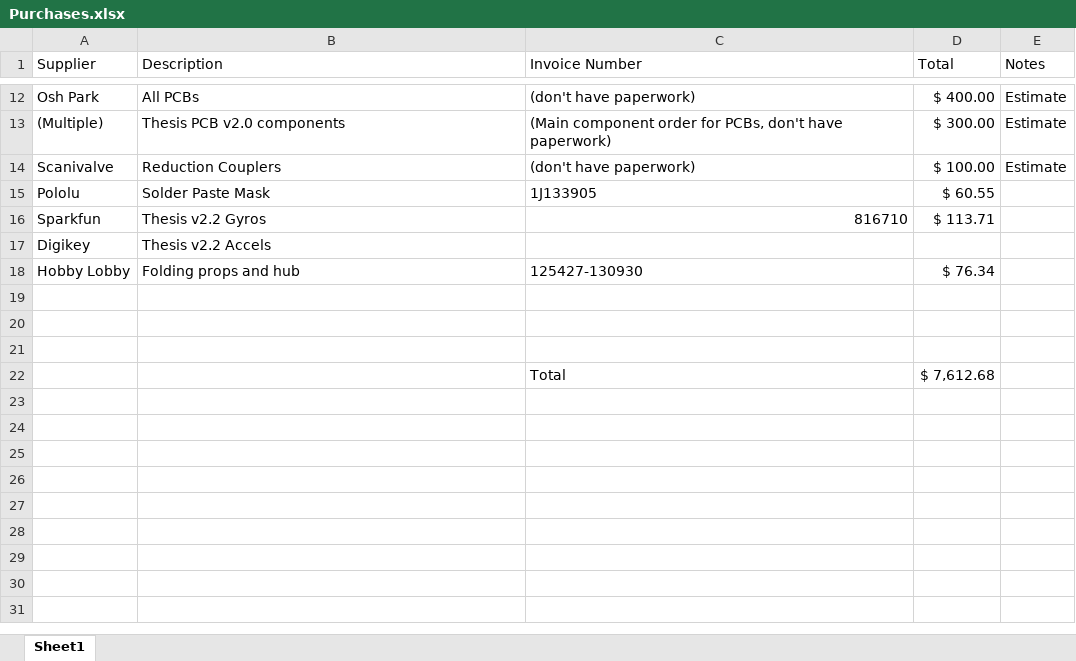
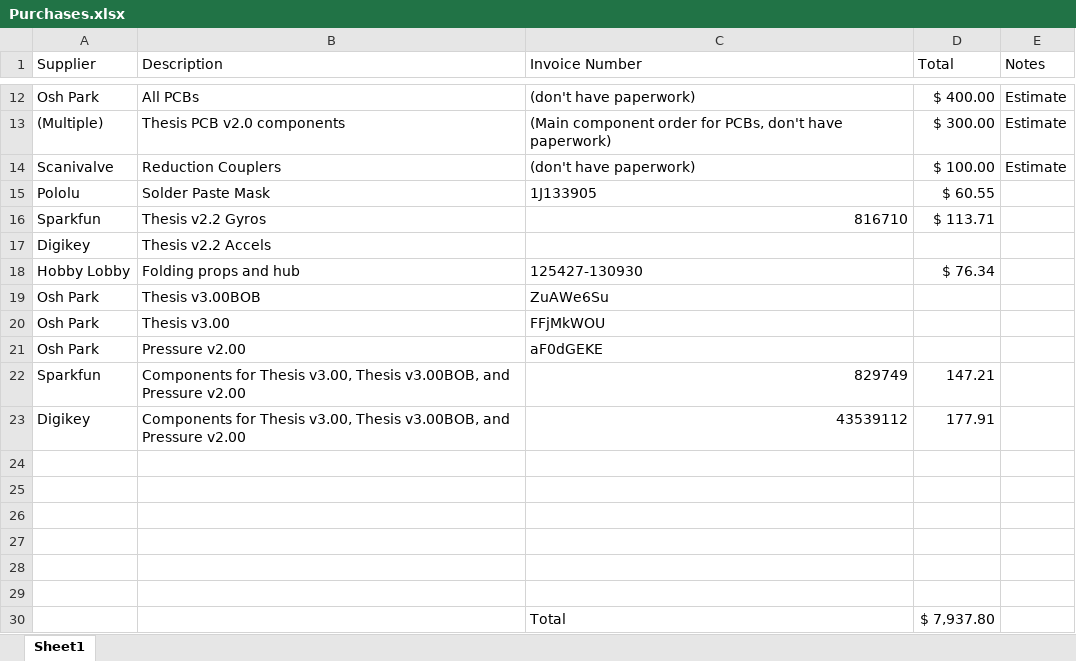
Before and after one commit to achase90/Thesis, an Excel workbook: Finances/Purchases.xlsx, sheet Sheet1, drawn as a sheet; only a part is shown, gaps mark what is left out; values as stored, in another font and other column widths than the file's, no borders; addresses are those after the commit; the diff names each change by its address in the sheet, - before the commit and + after, or states it on an @@ line.

```diff
--- a/Finances/Purchases.xlsx (sheet Sheet1)
+++ b/Finances/Purchases.xlsx (sheet Sheet1)
+row 19: Osh Park | Thesis v3.00BOB | ZuAWe6Su
+row 20: Osh Park | Thesis v3.00 | FFjMkWOU
+row 21: Osh Park | Pressure v2.00 | aF0dGEKE
+row 22: Sparkfun | Components for Thesis v3.00, Thesis v3.00BOB, and Pressure v2.00 | 829749 | 147.21
+row 23: Digikey | Components for Thesis v3.00, Thesis v3.00BOB, and Pressure v2.00 | 43539112 | 177.91
-row 27:  |  | Total | $ 7,612.68
+row 27: (empty)
+row 28: (empty)
+row 29: (empty)
+row 30:  |  | Total | $ 7,937.80
```
Also changed, not shown: 35 other files.
